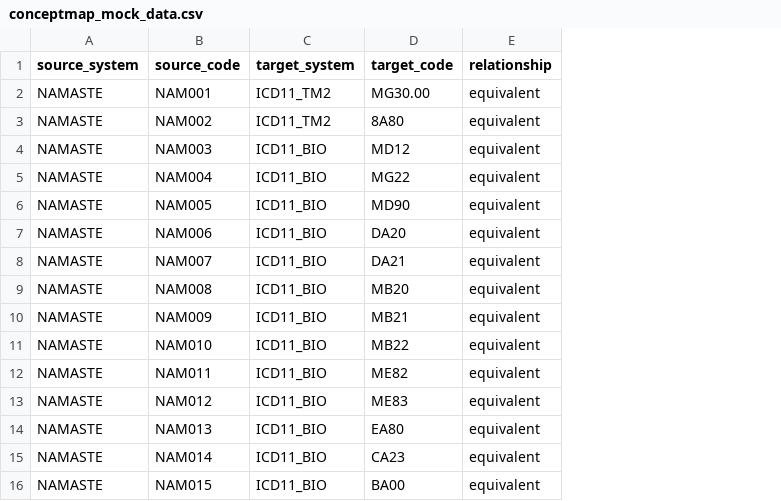
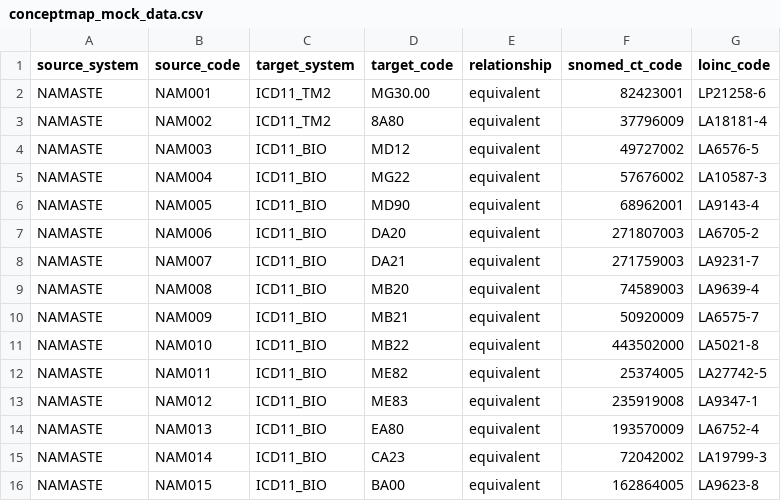
Before and after one commit to Mansimran10/RootForce, a CSV file: sih-api/app/data/conceptmap_mock_data.csv, drawn as a sheet; the diff names each change by its address in the sheet, - before the commit and + after, or states it on an @@ line.

```diff
--- a/sih-api/app/data/conceptmap_mock_data.csv
+++ b/sih-api/app/data/conceptmap_mock_data.csv
+column F (snomed_ct_code), rows 2-16: 82423001 | 37796009 | 49727002 | 57676002 | 68962001 | 271807003 | 271759003 | 74589003 | 50920009 | 443502000 | 25374005 | 235919008 | 193570009 | 72042002 | 162864005
+column G (loinc_code), rows 2-16: LP21258-6 | LA18181-4 | LA6576-5 | LA10587-3 | LA9143-4 | LA6705-2 | LA9231-7 | LA9639-4 | LA6575-7 | LA5021-8 | LA27742-5 | LA9347-1 | LA6752-4 | LA19799-3 | LA9623-8
```
Also changed, not shown: 10 other files.
